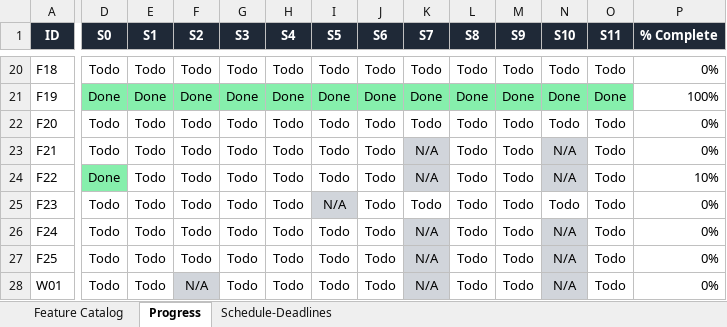
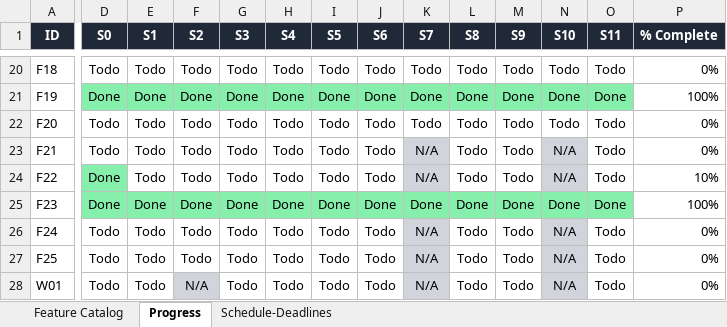
Before and after one commit to NeetigyaShah/APImeMCP, an Excel workbook: radical-pipeline/05-tracking/APImeMCP-Radical-Tracker.xlsx, sheet Progress, drawn as a sheet; only a part is shown, gaps mark what is left out; values as stored, in another font and other column widths than the file's, no borders; conditional formats not drawn; the diff covers the shown part only; the diff names each change by its address in the sheet, - before the commit and + after, or states it on an @@ line.

Commit message:
chore(F23): finalize integration tracker

```diff
--- a/radical-pipeline/05-tracking/APImeMCP-Radical-Tracker.xlsx (sheet Progress)
+++ b/radical-pipeline/05-tracking/APImeMCP-Radical-Tracker.xlsx (sheet Progress)
-D25 (S0): Todo
+D25 (S0): Done
-D25:H25 fill: none
+D25:H25 fill: #86EFAC
-E25 (S1): Todo
+E25 (S1): Done
-F25 (S2): Todo
+F25 (S2): Done
-G25 (S3): Todo
+G25 (S3): Done
-H25 (S4): Todo
+H25 (S4): Done
-I25 (S5): N/A
+I25 (S5): Done
-I25 fill: #D1D5DB
+I25 fill: #86EFAC
-J25 (S6): Todo
+J25 (S6): Done
-J25:O25 fill: none
+J25:O25 fill: #86EFAC
-K25 (S7): Todo
+K25 (S7): Done
-L25 (S8): Todo
+L25 (S8): Done
-M25 (S9): Todo
+M25 (S9): Done
-N25 (S10): Todo
+N25 (S10): Done
-O25 (S11): Todo
+O25 (S11): Done
-P25 (% Complete): 0%
+P25 (% Complete): 100%
```
Also changed, not shown: 4 edited cells elsewhere in this sheet, 1 other file.
